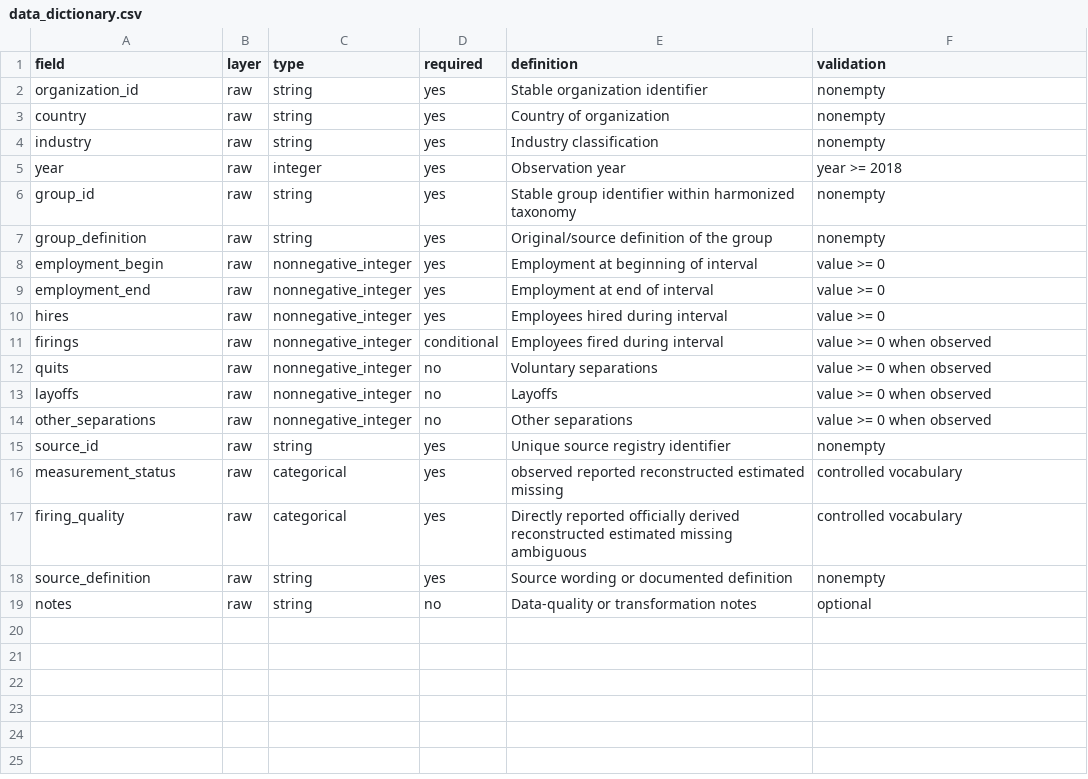
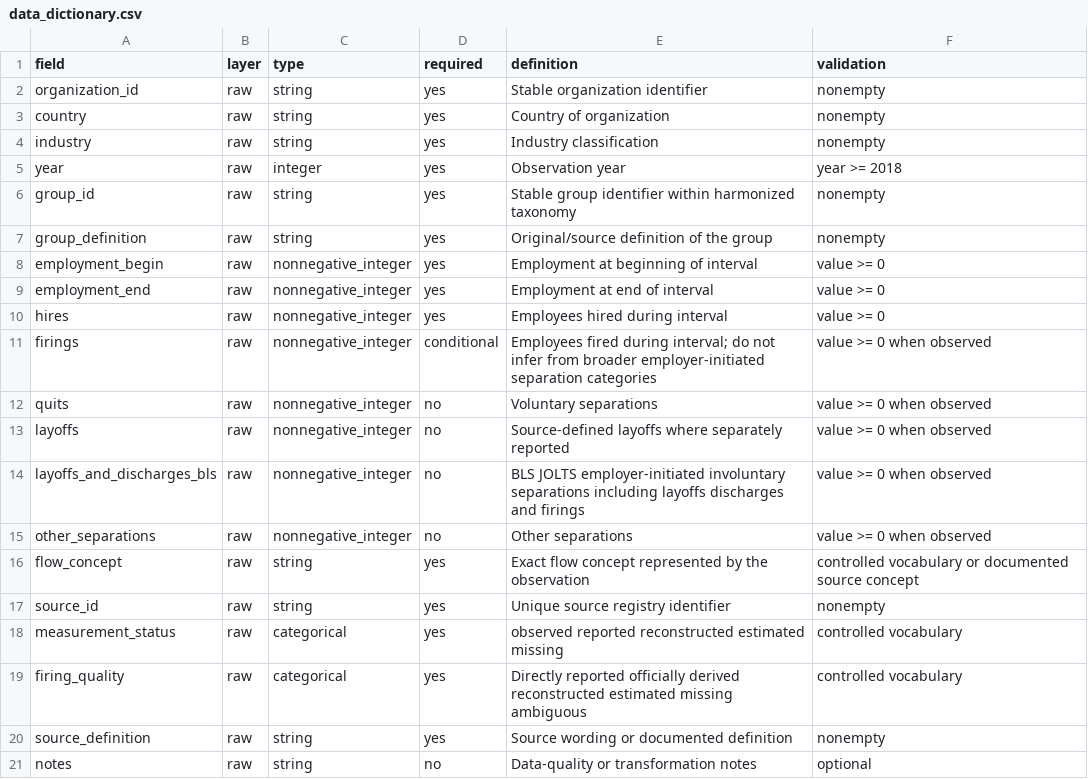
Before and after one commit to TheRealoliGARCH/HRProject, a CSV file: metadata/data_dictionary.csv, drawn as a sheet.

Commit message:
Refine flow taxonomy and JOLTS transparency

```diff
--- a/metadata/data_dictionary.csv
+++ b/metadata/data_dictionary.csv
@@ -10,6 +10,8 @@ employment_end,raw,nonnegative_integer,yes,Employment at end of interval,value >
 hires,raw,nonnegative_integer,yes,Employees hired during interval,value >= 0
-firings,raw,nonnegative_integer,conditional,Employees fired during interval,value >= 0 when observed
+firings,raw,nonnegative_integer,conditional,Employees fired during interval; do not infer from broader employer-initiated separation categories,value >= 0 when observed
 quits,raw,nonnegative_integer,no,Voluntary separations,value >= 0 when observed
-layoffs,raw,nonnegative_integer,no,Layoffs,value >= 0 when observed
+layoffs,raw,nonnegative_integer,no,Source-defined layoffs where separately reported,value >= 0 when observed
+layoffs_and_discharges_bls,raw,nonnegative_integer,no,BLS JOLTS employer-initiated involuntary separations including layoffs discharges and firings,value >= 0 when observed
 other_separations,raw,nonnegative_integer,no,Other separations,value >= 0 when observed
+flow_concept,raw,string,yes,Exact flow concept represented by the observation,controlled vocabulary or documented source concept
 source_id,raw,string,yes,Unique source registry identifier,nonempty
```
